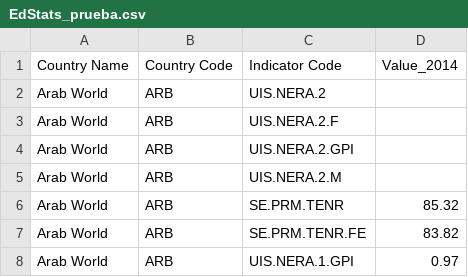
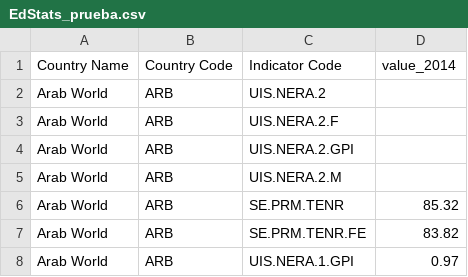
Before and after one commit to rbonazzola/PythonParaEconomistas, a CSV file: clase3/datos/EdStats_prueba.csv, drawn as a sheet; only a part is shown.

Commit message:
cambio titulo columna

```diff
--- a/clase3/datos/EdStats_prueba.csv
+++ b/clase3/datos/EdStats_prueba.csv
@@ -1,2 +1,2 @@
-Country Name,Country Code,Indicator Code,Value_2014
+Country Name,Country Code,Indicator Code,value_2014
 Arab World,ARB,UIS.NERA.2,
```
